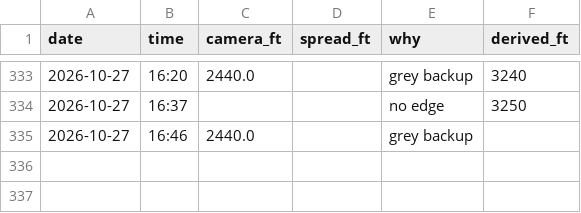
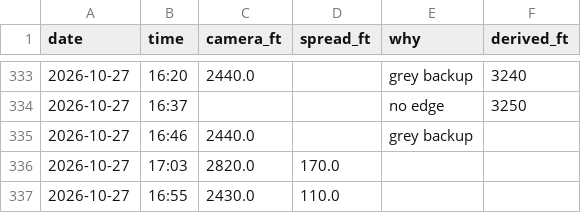
Before and after one commit to aukaka-9898/kula-today, a CSV file: docs/camera_base.csv, drawn as a sheet; only a part is shown, gaps mark what is left out.

```diff
--- a/docs/camera_base.csv
+++ b/docs/camera_base.csv
@@ -335 +335,3 @@ date,time,camera_ft,spread_ft,why,derived_ft
 2026-10-27,16:46,2440.0,,grey backup,
+2026-10-27,17:03,2820.0,170.0,,
+2026-10-27,16:55,2430.0,110.0,,
```
Also changed, not shown: docs/camera_log.csv, docs/makapuu_parcels.csv, 18 other files.
